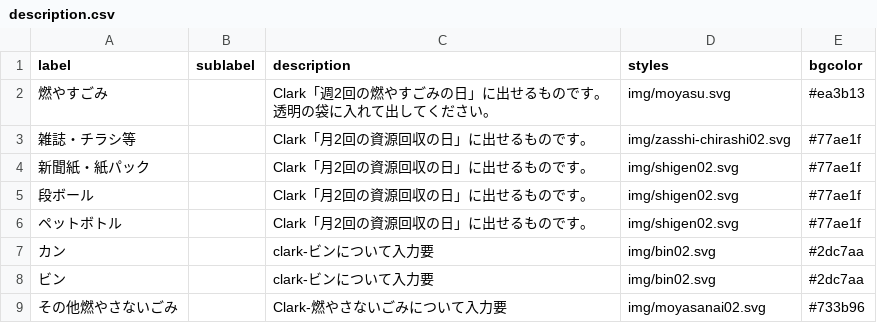
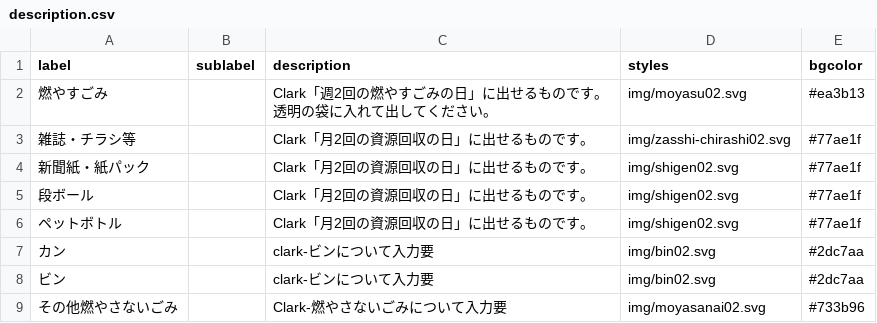
Before and after one commit to clarkashiya-2021/5374, a CSV file: data/description.csv, drawn as a sheet.

Commit message:
Update description.csv

```diff
--- a/data/description.csv
+++ b/data/description.csv
@@ -1,3 +1,3 @@
 label,sublabel,description,styles,bgcolor
-燃やすごみ,,Clark「週2回の燃やすごみの日」に出せるものです。透明の袋に入れて出してください。,img/moyasu.svg,#ea3b13
+燃やすごみ,,Clark「週2回の燃やすごみの日」に出せるものです。透明の袋に入れて出してください。,img/moyasu02.svg,#ea3b13
 雑誌・チラシ等,,Clark「月2回の資源回収の日」に出せるものです。,img/zasshi-chirashi02.svg,#77ae1f
```
